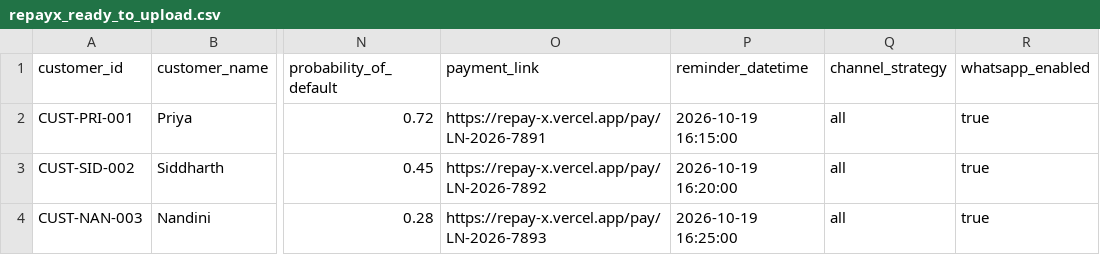
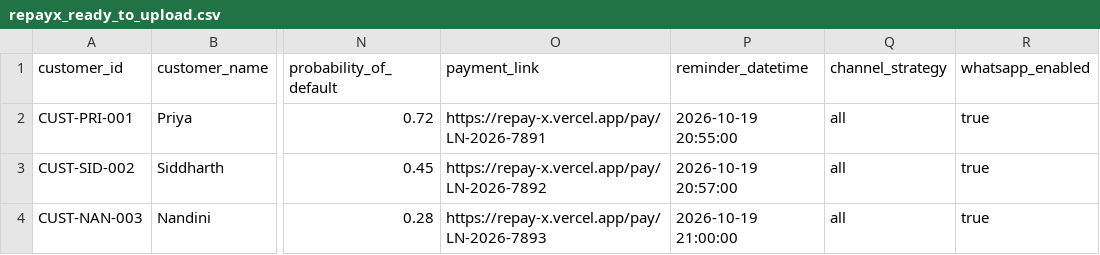
Before and after one commit to priyaparihar2006/RepayX, a CSV file: repayx_ready_to_upload.csv, drawn as a sheet; only a part is shown, gaps mark what is left out; the diff names each change by its address in the sheet, - before the commit and + after, or states it on an @@ line.

Commit message:
docs: add updated downloadable CSV with upcoming reminder times

```diff
--- a/repayx_ready_to_upload.csv
+++ b/repayx_ready_to_upload.csv
-P2 (reminder_datetime): 2026-10-19 16:15:00
+P2 (reminder_datetime): 2026-10-19 20:55:00
-P3 (reminder_datetime): 2026-10-19 16:20:00
+P3 (reminder_datetime): 2026-10-19 20:57:00
-P4 (reminder_datetime): 2026-10-19 16:25:00
+P4 (reminder_datetime): 2026-10-19 21:00:00
```
